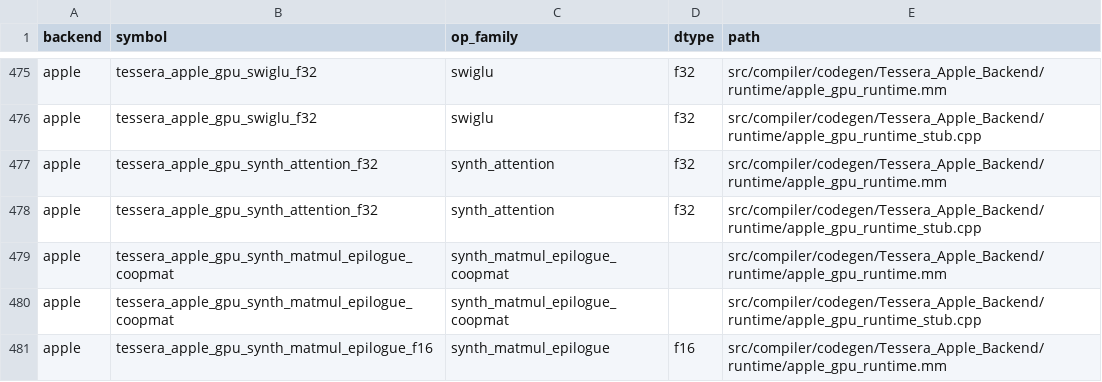
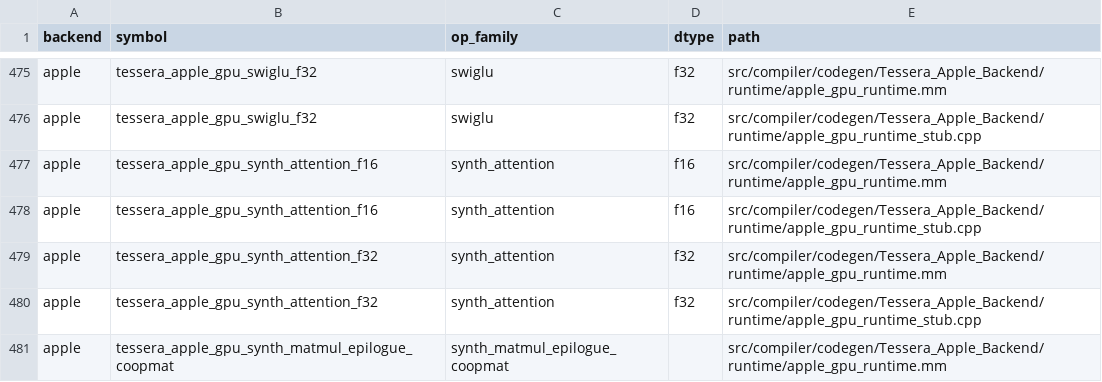
Before and after one commit to gstoner/tessera, a CSV file: docs/audit/generated/runtime_abi.csv, drawn as a sheet; only a part is shown, gaps mark what is left out; the shorter side is filled out with more unchanged rows.

```diff
--- a/docs/audit/generated/runtime_abi.csv
+++ b/docs/audit/generated/runtime_abi.csv
@@ -476,2 +476,4 @@ apple,tessera_apple_gpu_swiglu_f32,swiglu,f32,src/compiler/codegen/Tessera_Apple
 apple,tessera_apple_gpu_swiglu_f32,swiglu,f32,src/compiler/codegen/Tessera_Apple_Backend/runtime/apple_gpu_runtime_stub.cpp
+apple,tessera_apple_gpu_synth_attention_f16,synth_attention,f16,src/compiler/codegen/Tessera_Apple_Backend/runtime/apple_gpu_runtime.mm
+apple,tessera_apple_gpu_synth_attention_f16,synth_attention,f16,src/compiler/codegen/Tessera_Apple_Backend/runtime/apple_gpu_runtime_stub.cpp
 apple,tessera_apple_gpu_synth_attention_f32,synth_attention,f32,src/compiler/codegen/Tessera_Apple_Backend/runtime/apple_gpu_runtime.mm
```
Also changed, not shown: 6 other files.
